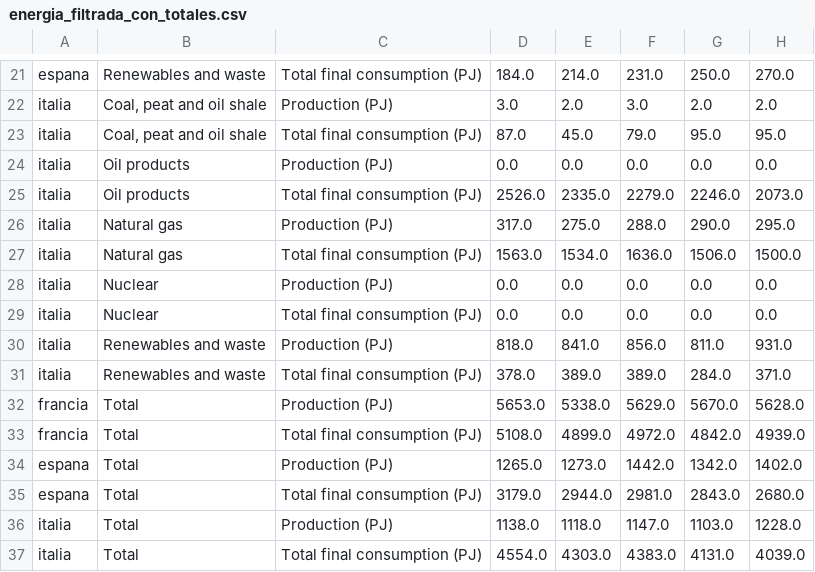
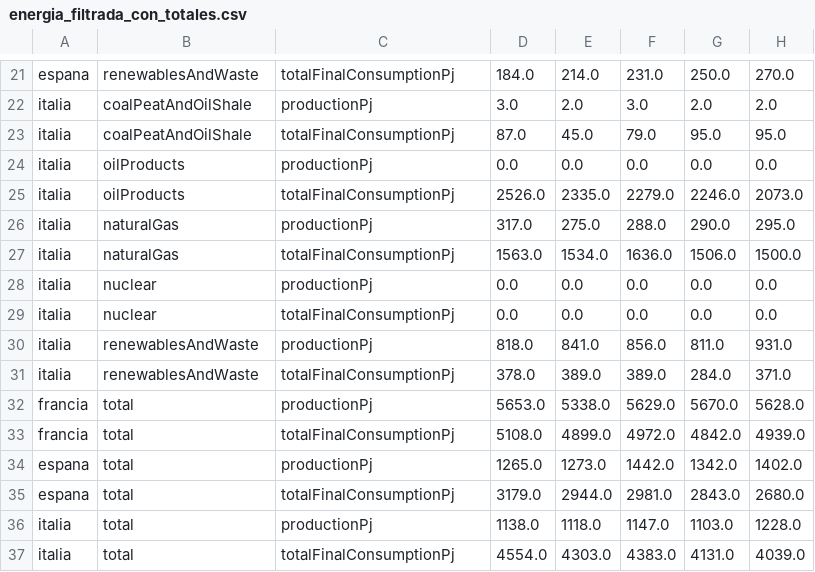
Before and after one commit to AlfonsoJulian/BackIsi, a CSV file: backend/datos/energia_filtrada_con_totales.csv, drawn as a sheet; only a part is shown, gaps mark what is left out; the diff covers the shown part only; the diff names each change by its address in the sheet, - before the commit and + after, or states it on an @@ line.

```diff
--- a/backend/datos/energia_filtrada_con_totales.csv
+++ b/backend/datos/energia_filtrada_con_totales.csv
-B21: Renewables and waste
+B21: renewablesAndWaste
-C21: Total final consumption (PJ)
+C21: totalFinalConsumptionPj
-B22:B23: Coal, peat and oil shale
+B22:B23: coalPeatAndOilShale
-C22: Production (PJ)
+C22: productionPj
-C23: Total final consumption (PJ)
+C23: totalFinalConsumptionPj
-B24:B25: Oil products
+B24:B25: oilProducts
-C24: Production (PJ)
+C24: productionPj
-C25: Total final consumption (PJ)
+C25: totalFinalConsumptionPj
-B26:B27: Natural gas
+B26:B27: naturalGas
-C26: Production (PJ)
+C26: productionPj
-C27: Total final consumption (PJ)
+C27: totalFinalConsumptionPj
-B28:B29: Nuclear
+B28:B29: nuclear
-C28: Production (PJ)
+C28: productionPj
-C29: Total final consumption (PJ)
+C29: totalFinalConsumptionPj
-B30:B31: Renewables and waste
+B30:B31: renewablesAndWaste
-C30: Production (PJ)
+C30: productionPj
-C31: Total final consumption (PJ)
+C31: totalFinalConsumptionPj
-B32:B37: Total
+B32:B37: total
-C32: Production (PJ)
+C32: productionPj
-C33: Total final consumption (PJ)
+C33: totalFinalConsumptionPj
-C34: Production (PJ)
+C34: productionPj
-C35: Total final consumption (PJ)
+C35: totalFinalConsumptionPj
-C36: Production (PJ)
+C36: productionPj
-C37: Total final consumption (PJ)
+C37: totalFinalConsumptionPj
```
Also changed, not shown: 41 edited cells elsewhere in this file, backend/datos/precios_electricidad_lower.csv, 2 other files.
